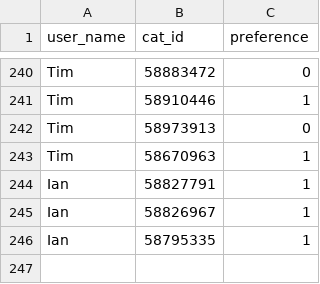
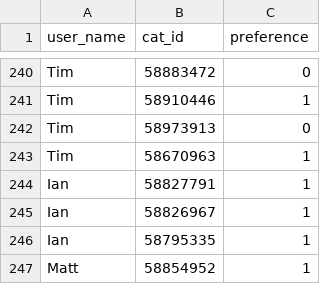
Before and after one commit to tthoraldson/PetMatch, a CSV file: data/rankings/petmatch_rankings_cats.csv, drawn as a sheet; only a part is shown, gaps mark what is left out.

```diff
--- a/data/rankings/petmatch_rankings_cats.csv
+++ b/data/rankings/petmatch_rankings_cats.csv
@@ -246 +246,2 @@ Ian,58826967,1
 Ian,58795335,1
+Matt,58854952,1
```
Also changed, not shown: 5 other files.
